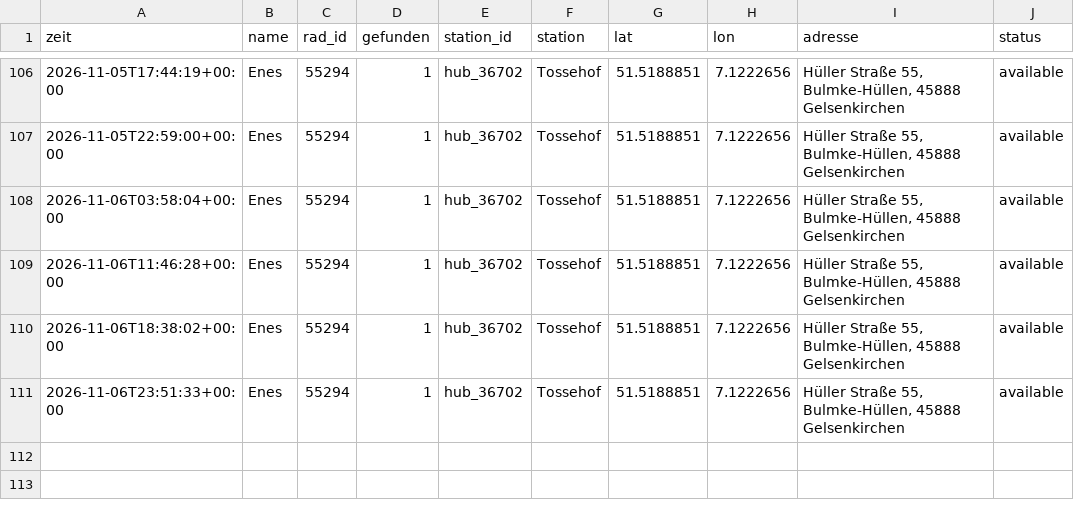
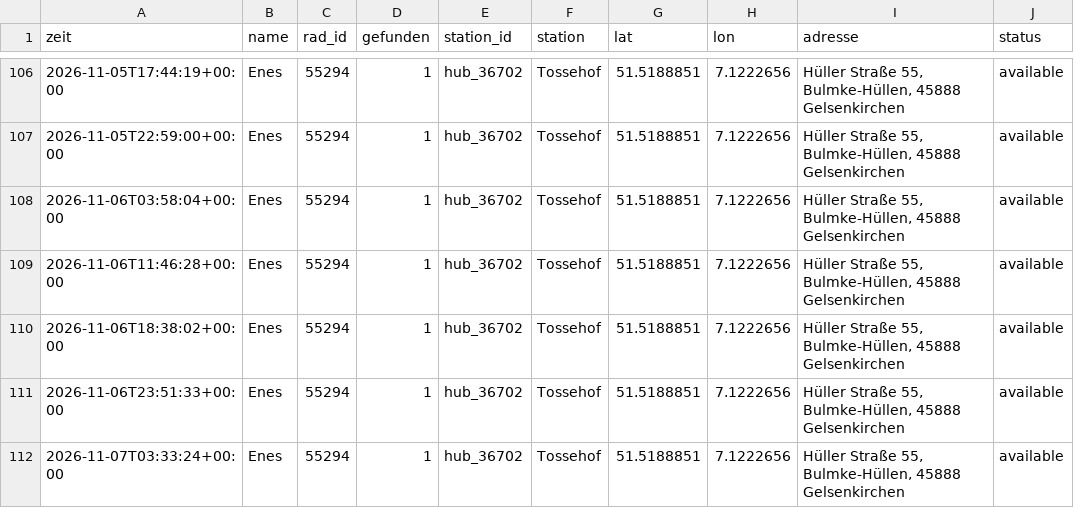
Before and after one commit to raphaelwelsow/woIstEnes, a CSV file: data/verlauf.csv, drawn as a sheet; only a part is shown, gaps mark what is left out; the diff names each change by its address in the sheet, - before the commit and + after, or states it on an @@ line.

```diff
--- a/data/verlauf.csv
+++ b/data/verlauf.csv
+row 112: 2026-11-07T03:33:24+00:00 | Enes | 55294 | 1 | hub_36702 | Tossehof | 51.5188851 | 7.1222656 | Hüller Straße 55, Bulmke-Hüllen, 45888 Gelsenkirchen | available
```
